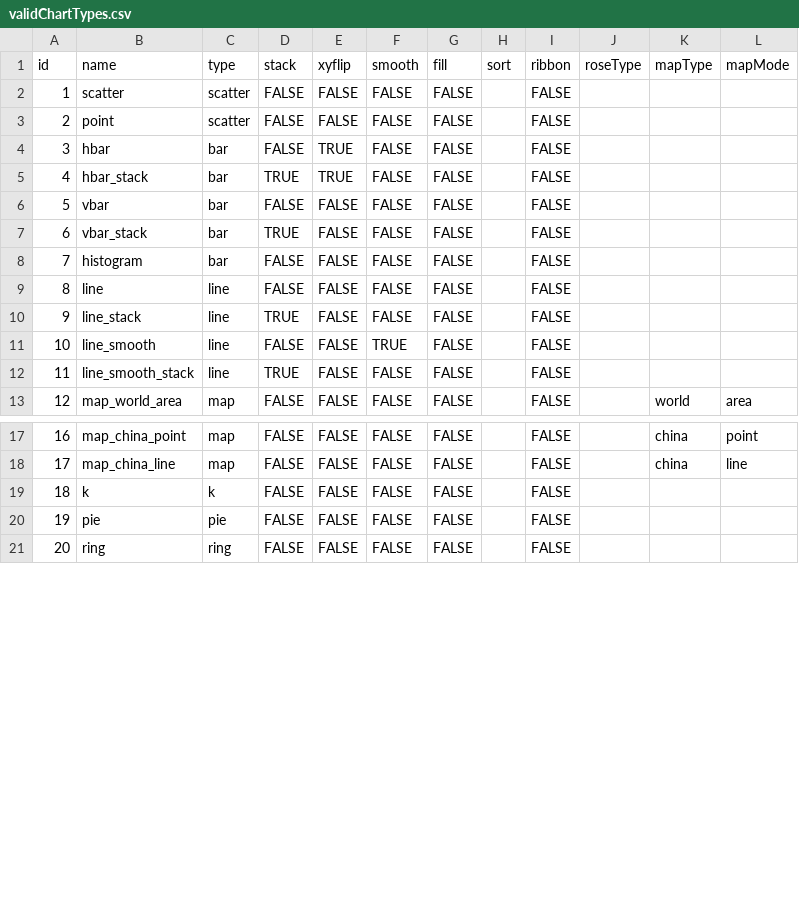
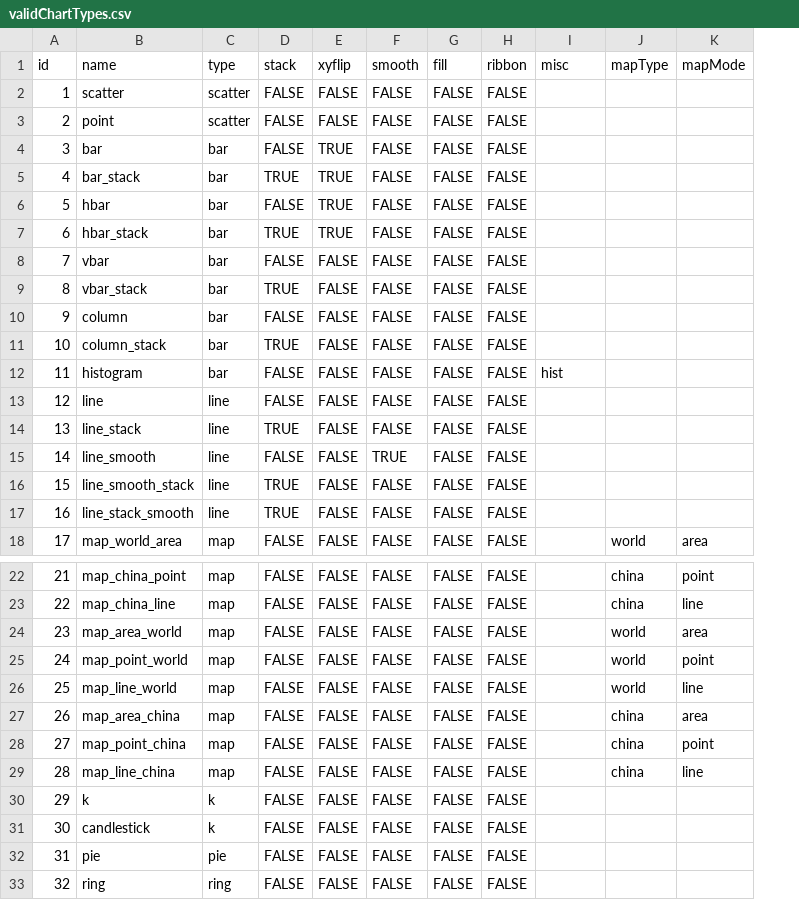
Before and after one commit to AndrewFather/recharts, a CSV file: inst/validChartTypes.csv, drawn as a sheet; only a part is shown, gaps mark what is left out; removed rows and columns are numbered as before the commit, all else as after; the diff covers the shown part only; the diff names each change by its address in the sheet, - before the commit and + after, or states it on an @@ line.

Commit message:
more alias

```diff
--- a/inst/validChartTypes.csv
+++ b/inst/validChartTypes.csv
-column H (sort), empty
-I1: roseType
+I1: misc
+row 4: 3 | bar | bar | FALSE | TRUE | FALSE | FALSE | FALSE
+row 5: 4 | bar_stack | bar | TRUE | TRUE | FALSE | FALSE | FALSE
@@ column A (id) renumbered from row 6 down @@
+row 10: 9 | column | bar | FALSE | FALSE | FALSE | FALSE | FALSE
+row 11: 10 | column_stack | bar | TRUE | FALSE | FALSE | FALSE | FALSE
-I12 (misc): (empty)
+I12 (misc): hist
+row 17: 16 | line_stack_smooth | line | TRUE | FALSE | FALSE | FALSE | FALSE
+row 24: 23 | map_area_world | map | FALSE | FALSE | FALSE | FALSE | FALSE |  | world | area
+row 25: 24 | map_point_world | map | FALSE | FALSE | FALSE | FALSE | FALSE |  | world | point
+row 26: 25 | map_line_world | map | FALSE | FALSE | FALSE | FALSE | FALSE |  | world | line
+row 27: 26 | map_area_china | map | FALSE | FALSE | FALSE | FALSE | FALSE |  | china | area
+row 28: 27 | map_point_china | map | FALSE | FALSE | FALSE | FALSE | FALSE |  | china | point
+row 29: 28 | map_line_china | map | FALSE | FALSE | FALSE | FALSE | FALSE |  | china | line
+row 31: 30 | candlestick | k | FALSE | FALSE | FALSE | FALSE | FALSE
```
Also changed, not shown: 1 added row and 1 edited cell elsewhere in this file.
